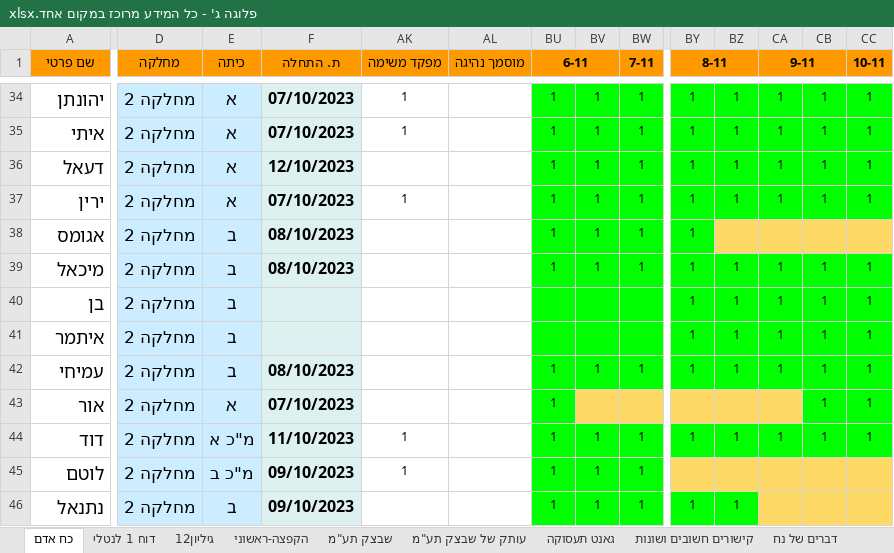
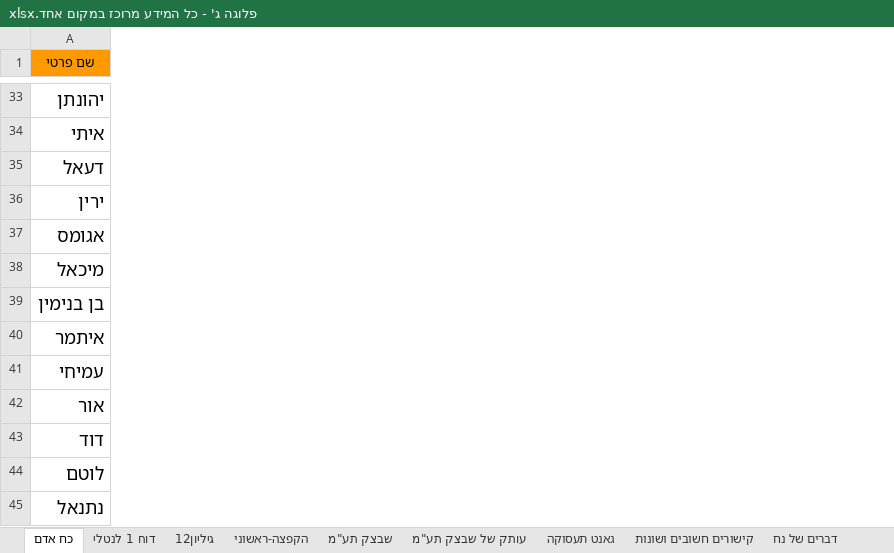
Before and after one commit to andybenichou/meshavsek, an Excel workbook: פלוגה ג' - כל המידע מרוכז במקום אחד.xlsx, sheet כח אדם, drawn as a sheet; only a part is shown, gaps mark what is left out; values as stored, in another font and other column widths than the file's, no borders; charts and pictures not drawn; removed rows and columns are numbered as before the commit, all else as after; rows hold the shown columns only; the diff covers the shown part only; the diff names each change by its address in the sheet, - before the commit and + after, or states it on an @@ line.

```diff
--- a/פלוגה ג' - כל המידע מרוכז במקום אחד.xlsx (sheet כח אדם)
+++ b/פלוגה ג' - כל המידע מרוכז במקום אחד.xlsx (sheet כח אדם)
@@ column D (מחלקה) hidden, rows 34-39: all מחלקה 2; rows 41-46: all מחלקה 2 @@
@@ column E (כיתה) hidden, rows 34-39: א | א | א | א | ב | ב; rows 41-46: ב | ב | א | מ"כ א | מ"כ ב | ב @@
@@ column F (ת. התחלה) hidden, rows 34-39: 07/10/2023 | 07/10/2023 | 12/10/2023 | 07/10/2023 | 08/10/2023 | 08/10/2023; rows 42-46: 08/10/2023 | 07/10/2023 | 11/10/2023 | 09/10/2023 | 09/10/2023 @@
@@ column AK (מפקד משימה) hidden, rows 34-37: 1 | 1 |  | 1; rows 44-45: 1 | 1 @@
@@ column AL (מוסמך נהיגה) hidden, empty @@
@@ column BU (6-11) hidden, rows 34-39: all 1; rows 42-46: all 1 @@
@@ column BV hidden, rows 34-39: all 1; rows 42-46: 1 |  | 1 | 1 | 1 @@
@@ column BW (7-11) hidden, rows 34-39: all 1; rows 42-46: 1 |  | 1 | 1 | 1 @@
@@ column BY (8-11) hidden, rows 34-39: all 1; rows 41-46: 1 | 1 |  | 1 |  | 1 @@
@@ column BZ hidden, rows 34-39: 1 | 1 | 1 | 1 |  | 1; rows 41-46: 1 | 1 |  | 1 |  | 1 @@
@@ column CA (9-11) hidden, rows 34-39: 1 | 1 | 1 | 1 |  | 1; rows 41-44: 1 | 1 |  | 1 @@
@@ column CB hidden, rows 34-39: 1 | 1 | 1 | 1 |  | 1; rows 41-44: all 1 @@
@@ column CC (10-11) hidden, rows 34-39: 1 | 1 | 1 | 1 |  | 1; rows 41-44: all 1 @@
-row 40: בן | מחלקה 2 | ב |  |  |  |  |  |  | 1 | 1 | 1 | 1 | 1
+row 39: בן בנימין
```
Also changed, not shown: 50 added rows, 3 removed rows, 1 removed column, 91 edited cells and cell formats elsewhere in this sheet, formulas that keep their value, hidden cells, watch_list.xlsx, שבצ״ק.xlsx, 5 other files.
